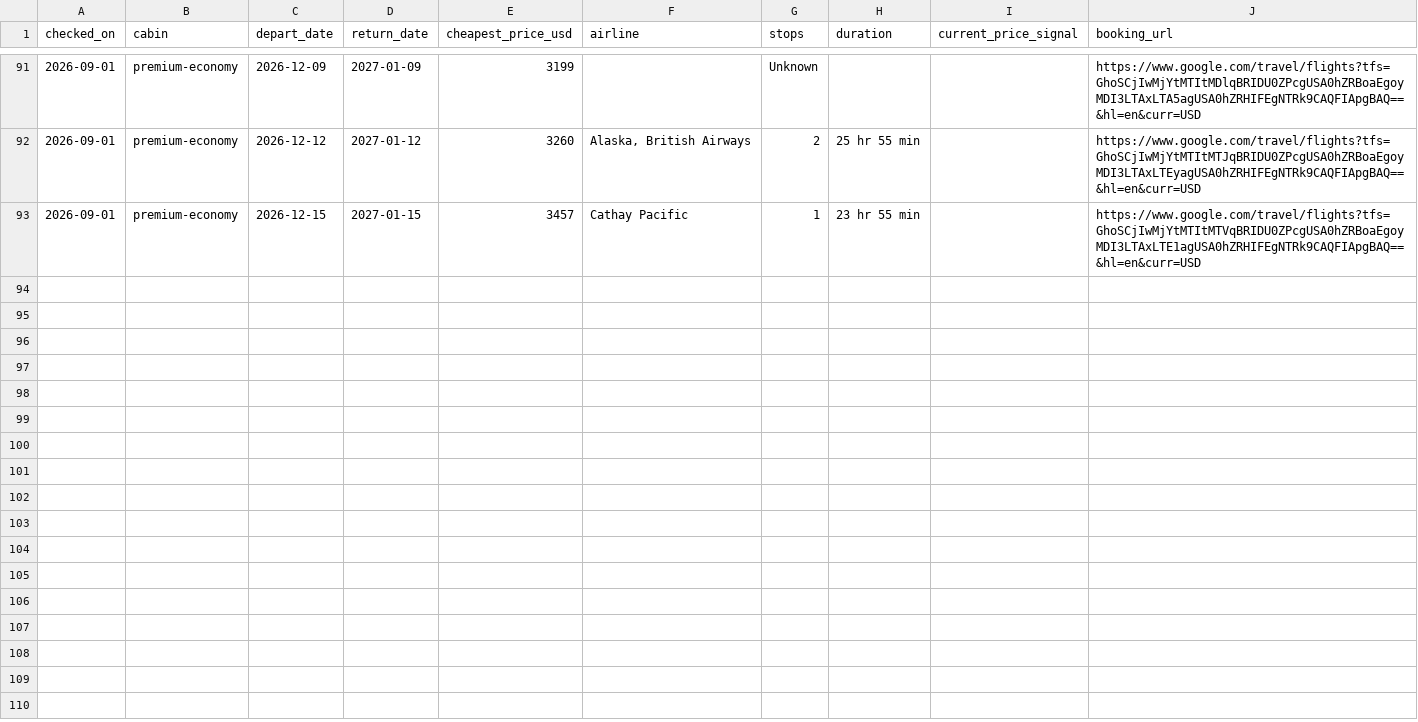
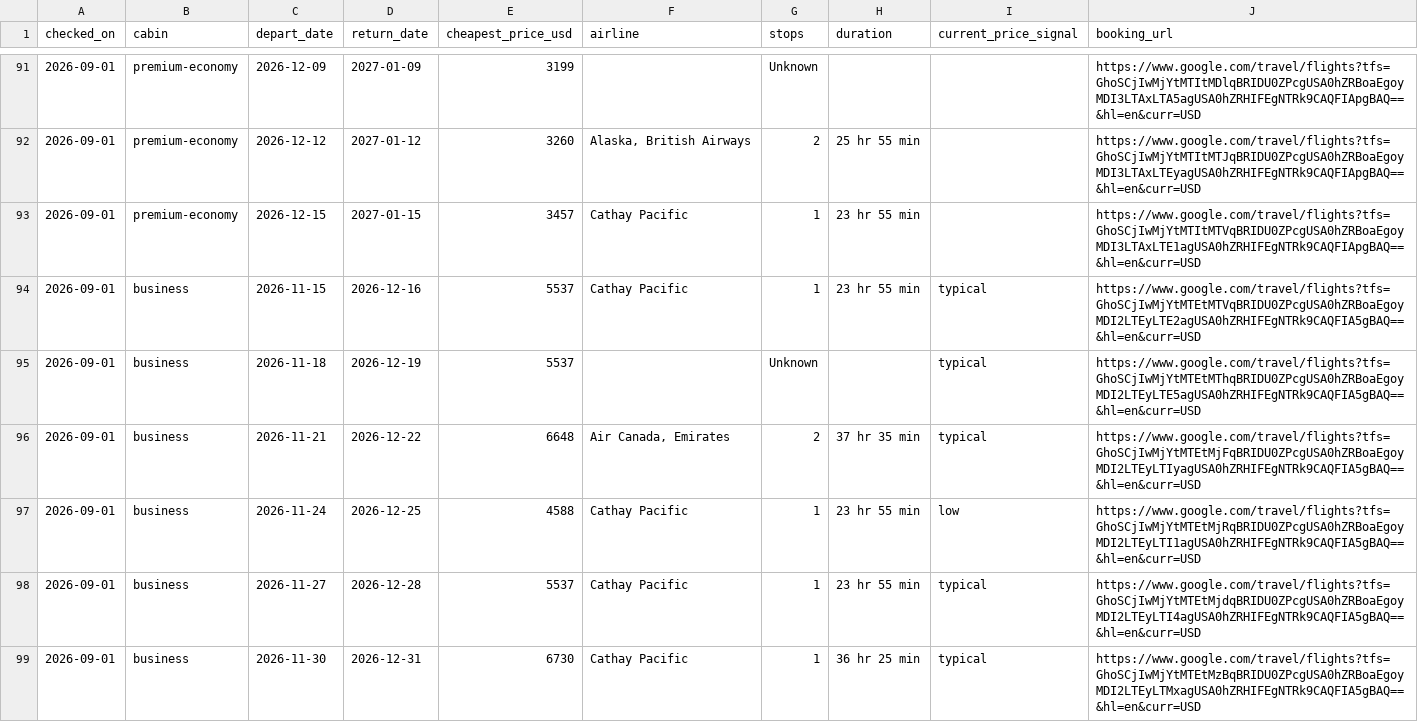
Before and after one commit to julza404/flight-tracker-sfo-hyd, a CSV file: data/price_history.csv, drawn as a sheet; only a part is shown, gaps mark what is left out; the diff covers the shown part only.

```diff
--- a/data/price_history.csv
+++ b/data/price_history.csv
@@ -93 +93,7 @@ checked_on,cabin,depart_date,return_date,cheapest_price_usd,airline,stops,durati
 2026-09-01,premium-economy,2026-12-15,2027-01-15,3457,Cathay Pacific,1,23 hr 55 min,,https://www.google.com/travel/flights?tfs=GhoSCjIwMjYtMTItMTVqBRIDU0ZPcgUSA0hZRBoaEgoyMDI3LTAxLTE1agUSA0hZRHIFEgNTRk9CAQFIApgBAQ==&hl=en&curr=USD
+2026-09-01,business,2026-11-15,2026-12-16,5537,Cathay Pacific,1,23 hr 55 min,typical,https://www.google.com/travel/flights?tfs=GhoSCjIwMjYtMTEtMTVqBRIDU0ZPcgUSA0hZRBoaEgoyMDI2LTEyLTE2agUSA0hZRHIFEgNTRk9CAQFIA5gBAQ==&hl=en&curr=USD
+2026-09-01,business,2026-11-18,2026-12-19,5537,,Unknown,,typical,https://www.google.com/travel/flights?tfs=GhoSCjIwMjYtMTEtMThqBRIDU0ZPcgUSA0hZRBoaEgoyMDI2LTEyLTE5agUSA0hZRHIFEgNTRk9CAQFIA5gBAQ==&hl=en&curr=USD
+2026-09-01,business,2026-11-21,2026-12-22,6648,"Air Canada, Emirates",2,37 hr 35 min,typical,https://www.google.com/travel/flights?tfs=GhoSCjIwMjYtMTEtMjFqBRIDU0ZPcgUSA0hZRBoaEgoyMDI2LTEyLTIyagUSA0hZRHIFEgNTRk9CAQFIA5gBAQ==&hl=en&curr=USD
+2026-09-01,business,2026-11-24,2026-12-25,4588,Cathay Pacific,1,23 hr 55 min,low,https://www.google.com/travel/flights?tfs=GhoSCjIwMjYtMTEtMjRqBRIDU0ZPcgUSA0hZRBoaEgoyMDI2LTEyLTI1agUSA0hZRHIFEgNTRk9CAQFIA5gBAQ==&hl=en&curr=USD
+2026-09-01,business,2026-11-27,2026-12-28,5537,Cathay Pacific,1,23 hr 55 min,typical,https://www.google.com/travel/flights?tfs=GhoSCjIwMjYtMTEtMjdqBRIDU0ZPcgUSA0hZRBoaEgoyMDI2LTEyLTI4agUSA0hZRHIFEgNTRk9CAQFIA5gBAQ==&hl=en&curr=USD
+2026-09-01,business,2026-11-30,2026-12-31,6730,Cathay Pacific,1,36 hr 25 min,typical,https://www.google.com/travel/flights?tfs=GhoSCjIwMjYtMTEtMzBqBRIDU0ZPcgUSA0hZRBoaEgoyMDI2LTEyLTMxagUSA0hZRHIFEgNTRk9CAQFIA5gBAQ==&hl=en&curr=USD
```
Also changed, not shown: 16 added rows elsewhere in this file, 3 other files.
